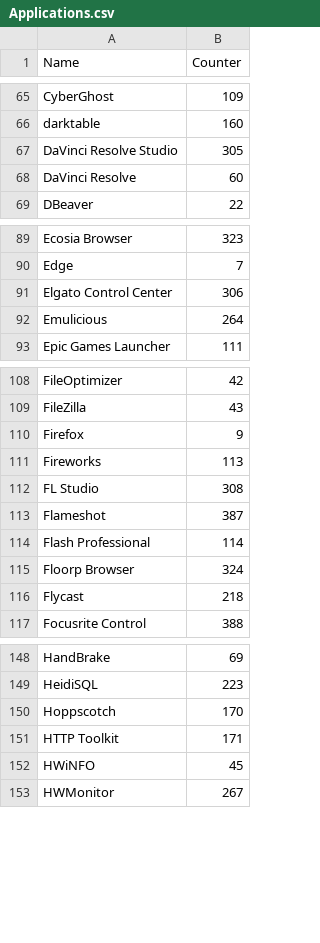
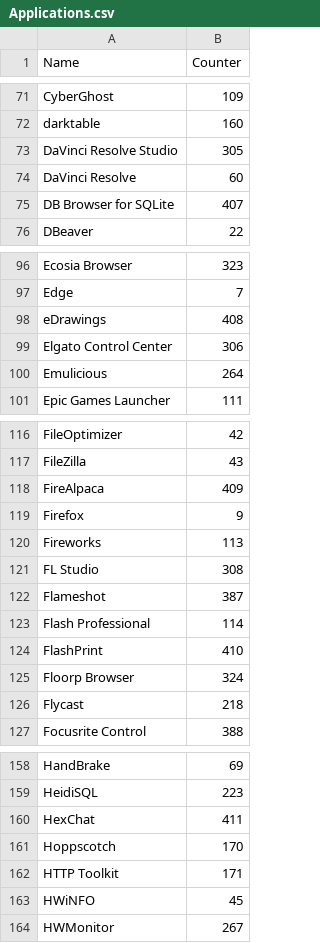
Before and after one commit to Akroneiros/Curatium, a CSV file: Shared/Mappings/Applications.csv, drawn as a sheet; only a part is shown, gaps mark what is left out; the diff covers the shown part only.

Commit message:
Update Mappings: Application Executable Directory Candidates, Applications.
- Autopsy, Bruno, Cap, Chatbox, Cherry Studio, Cura, DB Browser for SQLite, eDrawings, FireAlpaca, FlashPrint, HexChat, LosslessCut, mIRC, Podman Desktop, PrusaSlicer, QGIS, Sniffnet, UniGetUI, USBDeview, Yaak.

<Application Executable Directory Candidates>

- Add new line for Blender.
- Remove line related to Kdenlive.

```diff
--- a/Shared/Mappings/Applications.csv
+++ b/Shared/Mappings/Applications.csv
@@ -68,2 +74,3 @@ DaVinci Resolve Studio|305
 DaVinci Resolve|60
+DB Browser for SQLite|407
 DBeaver|22
@@ -90,2 +97,3 @@ Ecosia Browser|323
 Edge|7
+eDrawings|408
 Elgato Control Center|306
@@ -109,2 +117,3 @@ FileOptimizer|42
 FileZilla|43
+FireAlpaca|409
 Firefox|9
@@ -114,2 +123,3 @@ Flameshot|387
 Flash Professional|114
+FlashPrint|410
 Floorp Browser|324
@@ -149,2 +159,3 @@ HandBrake|69
 HeidiSQL|223
+HexChat|411
 Hoppscotch|170
```
Also changed, not shown: 15 added rows elsewhere in this file, Shared/Mappings/Application Executable Directory Candidates.csv.
